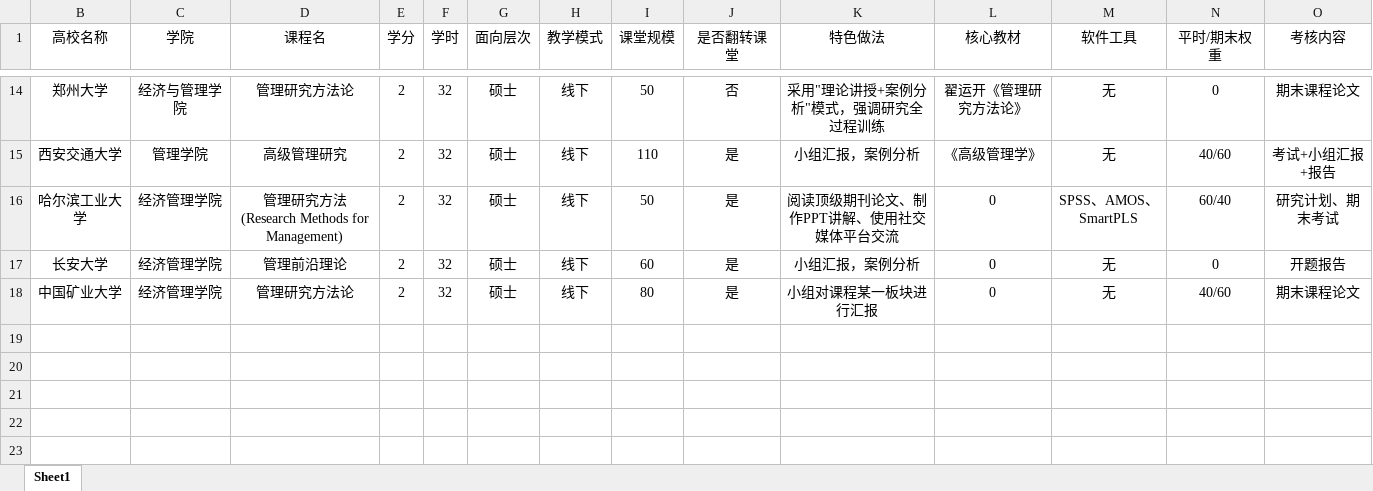
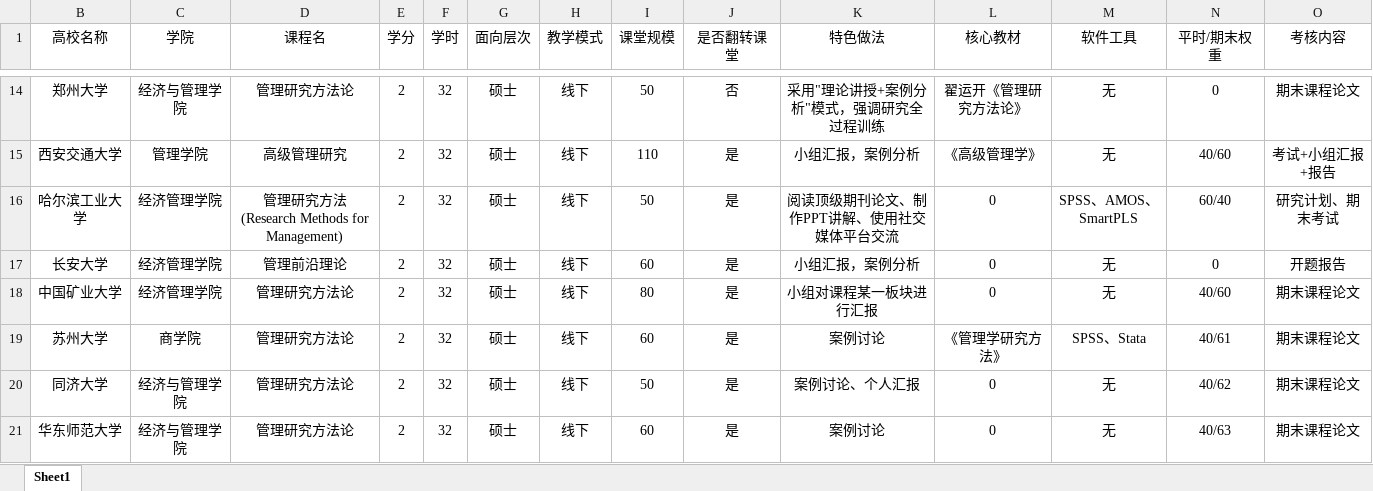
Before and after one commit to JianminZ2026/Management-Research-Methodology, an Excel workbook: 双一流高校课程开设情况.xlsx, sheet Sheet1, drawn as a sheet; only a part is shown, gaps mark what is left out; values as stored, in another font and other column widths than the file's, no borders; rows hold the shown columns only; the diff names each change by its address in the sheet, - before the commit and + after, or states it on an @@ line.

Commit message:
Add files via upload

```diff
--- a/双一流高校课程开设情况.xlsx (sheet Sheet1)
+++ b/双一流高校课程开设情况.xlsx (sheet Sheet1)
+row 19: 苏州大学 | 商学院 | 管理研究方法论 | 2 | 32 | 硕士 | 线下 | 60 | 是 | 案例讨论 | 《管理学研究方法》 | SPSS、Stata | 40/61 | 期末课程论文
+row 20: 同济大学 | 经济与管理学院 | 管理研究方法论 | 2 | 32 | 硕士 | 线下 | 50 | 是 | 案例讨论、个人汇报 | 0 | 无 | 40/62 | 期末课程论文
+row 21: 华东师范大学 | 经济与管理学院 | 管理研究方法论 | 2 | 32 | 硕士 | 线下 | 60 | 是 | 案例讨论 | 0 | 无 | 40/63 | 期末课程论文
```
